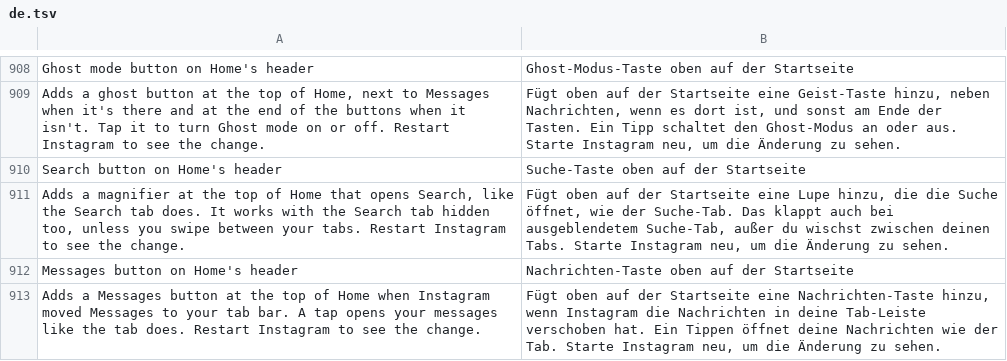
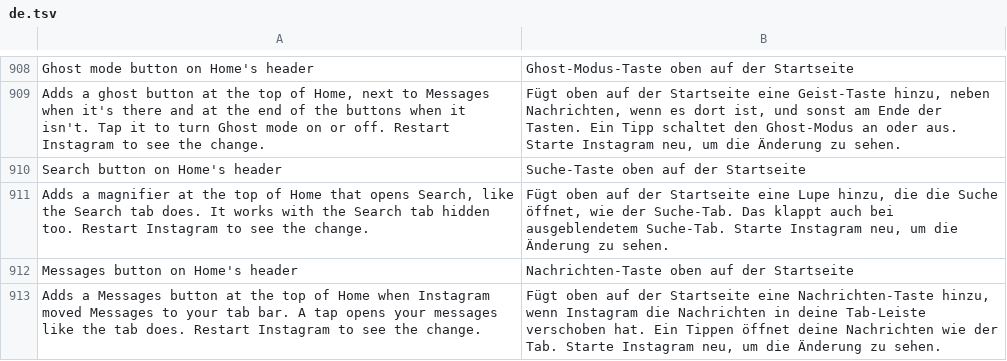
Before and after one commit to Aholicknight/HushGram, a TSV file: extensions/shared/library/src/main/l10n/de.tsv, drawn as a sheet; only a part is shown, gaps mark what is left out.

```diff
--- a/extensions/shared/library/src/main/l10n/de.tsv
+++ b/extensions/shared/library/src/main/l10n/de.tsv
@@ -910,3 +910,3 @@ Adds a ghost button at the top of Home, next to Messages when it's there and at
 Search button on Home's header	Suche-Taste oben auf der Startseite
-Adds a magnifier at the top of Home that opens Search, like the Search tab does. It works with the Search tab hidden too, unless you swipe between your tabs. Restart Instagram to see the change.	Fügt oben auf der Startseite eine Lupe hinzu, die die Suche öffnet, wie der Suche-Tab. Das klappt auch bei ausgeblendetem Suche-Tab, außer du wischst zwischen deinen Tabs. Starte Instagram neu, um die Änderung zu sehen.
+Adds a magnifier at the top of Home that opens Search, like the Search tab does. It works with the Search tab hidden too. Restart Instagram to see the change.	Fügt oben auf der Startseite eine Lupe hinzu, die die Suche öffnet, wie der Suche-Tab. Das klappt auch bei ausgeblendetem Suche-Tab. Starte Instagram neu, um die Änderung zu sehen.
 Messages button on Home's header	Nachrichten-Taste oben auf der Startseite
```
Also changed, not shown: extensions/shared/library/src/main/l10n/es.tsv, extensions/shared/library/src/main/l10n/it.tsv, 10 other files.
